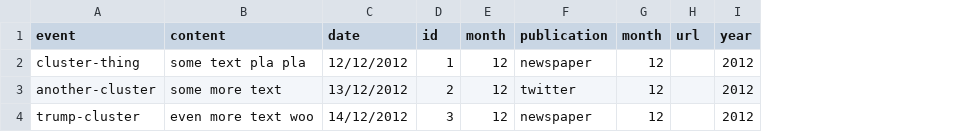
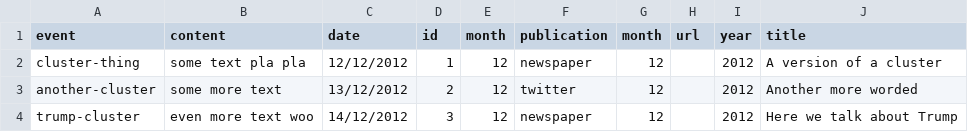
Before and after one commit to marissala/news-selectors, a CSV file: fake_data.csv, drawn as a sheet; the diff names each change by its address in the sheet, - before the commit and + after, or states it on an @@ line.

```diff
--- a/fake_data.csv
+++ b/fake_data.csv
+column J (title), rows 2-4: A version of a cluster | Another more worded | Here we talk about Trump
```
Also changed, not shown: fake_labels.csv, 6 other files.
